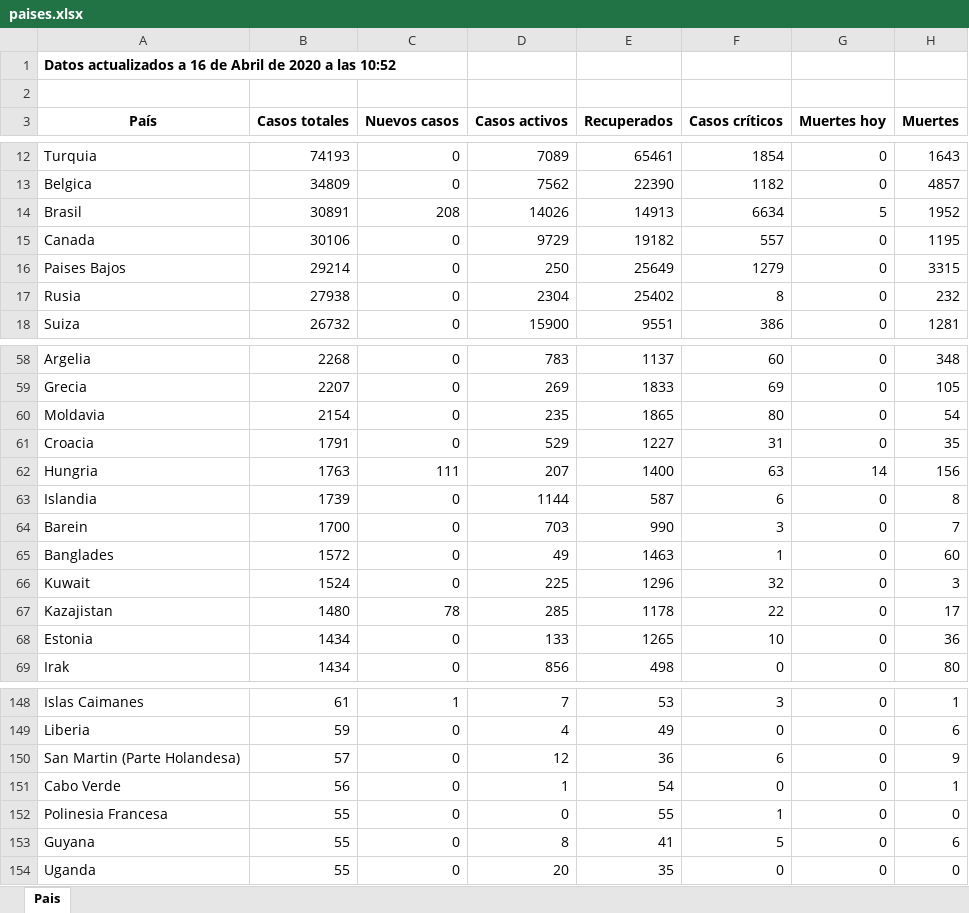
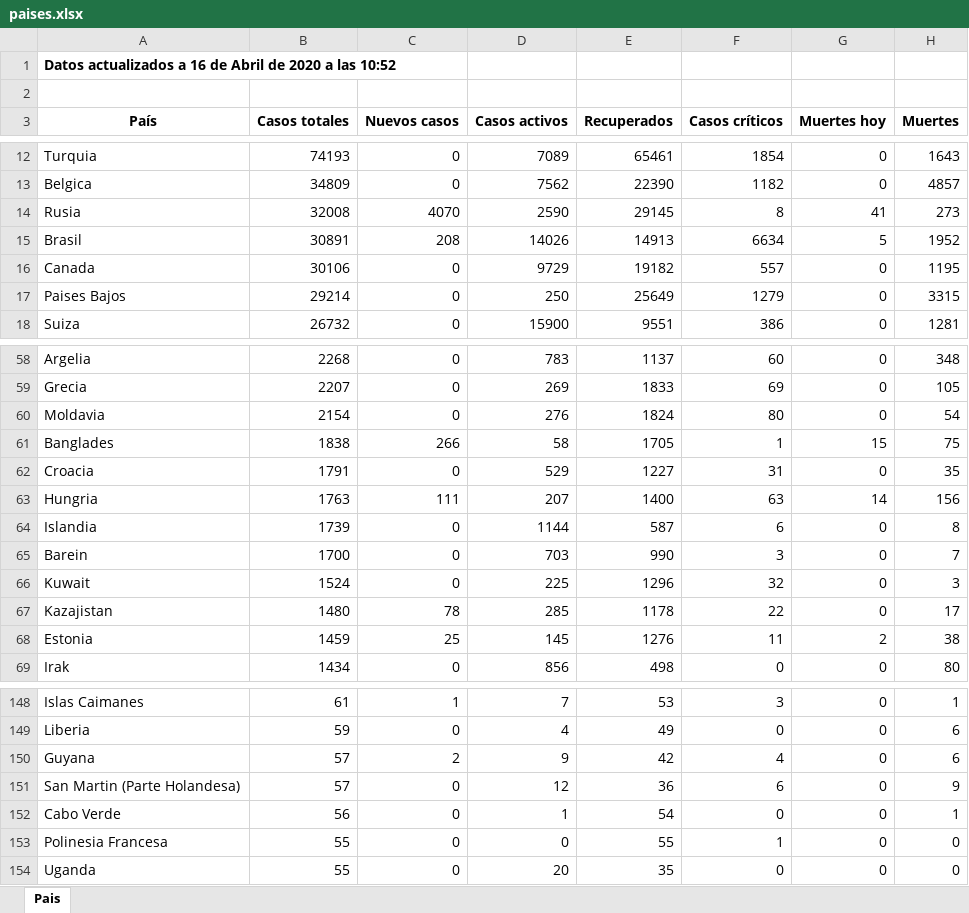
Before and after one commit to Dviejopomata/covid-19-data, an Excel workbook: paises.xlsx, sheet Pais, drawn as a sheet; only a part is shown, gaps mark what is left out; values as stored, in another font and other column widths than the file's, no borders; removed rows and columns are numbered as before the commit, all else as after; the diff covers the shown part only; the diff names each change by its address in the sheet, - before the commit and + after, or states it on an @@ line.

```diff
--- a/paises.xlsx (sheet Pais)
+++ b/paises.xlsx (sheet Pais)
+row 14: Rusia | 32008 | 4070 | 2590 | 29145 | 8 | 41 | 273
-row 17: Rusia | 27938 | 0 | 2304 | 25402 | 8 | 0 | 232
-D60 (Casos activos): 235
+D60 (Casos activos): 276
-E60 (Recuperados): 1865
+E60 (Recuperados): 1824
+row 61: Banglades | 1838 | 266 | 58 | 1705 | 1 | 15 | 75
-row 65: Banglades | 1572 | 0 | 49 | 1463 | 1 | 0 | 60
-B68 (Casos totales): 1434
+B68 (Casos totales): 1459
-C68 (Nuevos casos): 0
+C68 (Nuevos casos): 25
-D68 (Casos activos): 133
+D68 (Casos activos): 145
-E68 (Recuperados): 1265
+E68 (Recuperados): 1276
-F68 (Casos críticos): 10
+F68 (Casos críticos): 11
-G68 (Muertes hoy): 0
+G68 (Muertes hoy): 2
-H68 (Muertes): 36
+H68 (Muertes): 38
+row 150: Guyana | 57 | 2 | 9 | 42 | 4 | 0 | 6
-row 153: Guyana | 55 | 0 | 8 | 41 | 5 | 0 | 6
```
Also changed, not shown: 3 edited cells elsewhere in this sheet, provincias_spain.xlsx, 3 other files.
